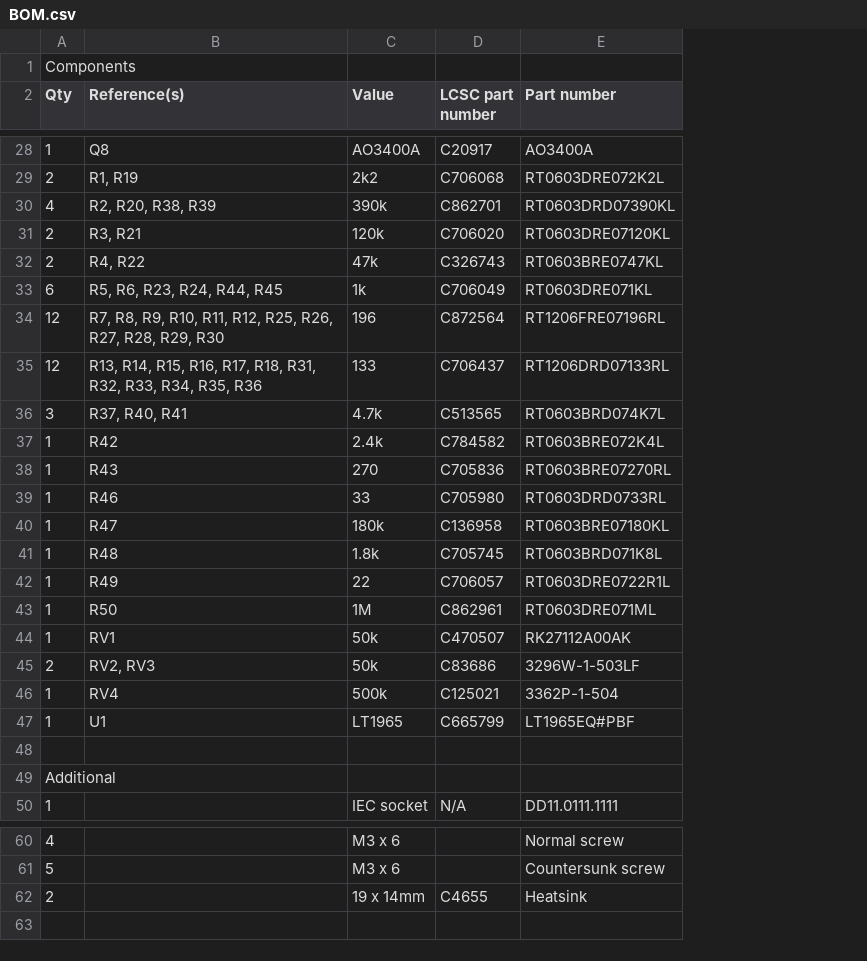
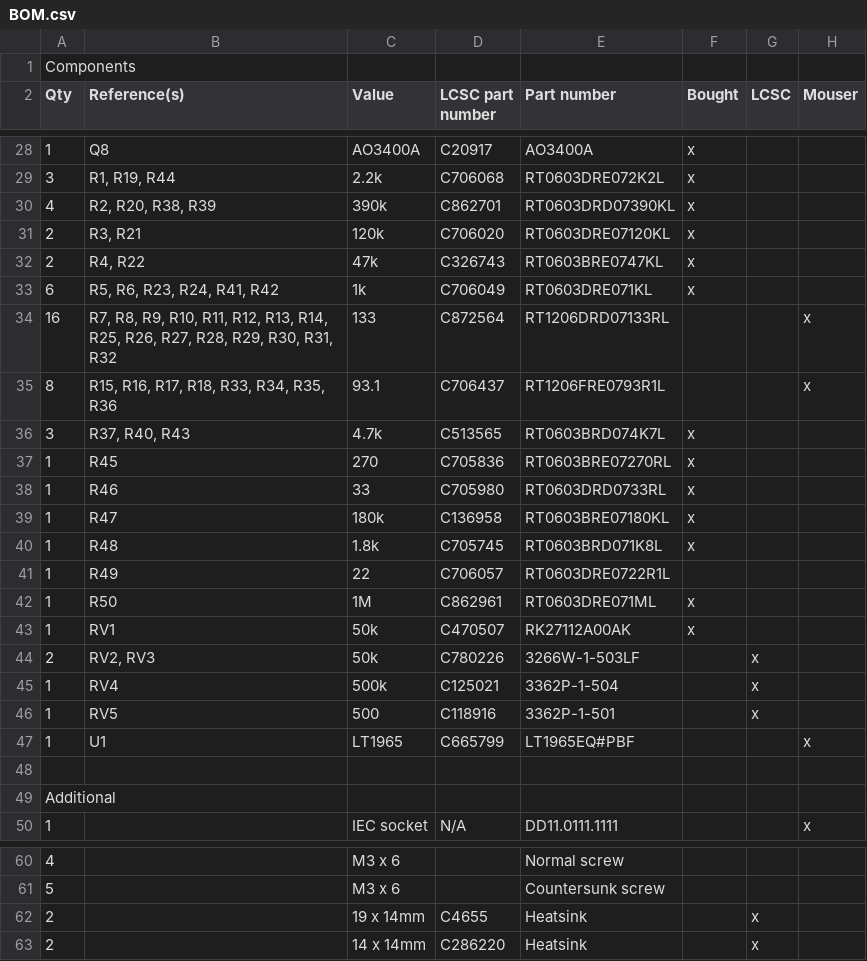
Before and after one commit to Ariamelon/F3HP, a CSV file: BOM.csv, drawn as a sheet; only a part is shown, gaps mark what is left out; removed rows and columns are numbered as before the commit, all else as after; the diff covers the shown part only; the diff names each change by its address in the sheet, - before the commit and + after, or states it on an @@ line.

Commit message:
Better layout, better heatsinking

```diff
--- a/BOM.csv
+++ b/BOM.csv
+column F (Bought), rows 28-33: all x; rows 36-43: x | x | x | x | x |  | x | x
+column G (LCSC), rows 44-45: x | x; row 62: x
+column H (Mouser), row 34: x; rows 47-50: x |  |  | x
-A29 (Qty): 2
+A29 (Qty): 3
-B29 (Reference(s)): R1, R19
+B29 (Reference(s)): R1, R19, R44
-C29 (Value): 2k2
+C29 (Value): 2.2k
-B33 (Reference(s)): R5, R6, R23, R24, R44, R45
+B33 (Reference(s)): R5, R6, R23, R24, R41, R42
-row 34: 12 | R7, R8, R9, R10, R11, R12, R25, R26, R27, R28, R29, R30 | 196 | C872564 | RT1206FRE07196RL
-A34 (Qty): 12
+A34 (Qty): 16
-B34 (Reference(s)): R13, R14, R15, R16, R17, R18, R31, R32, R33, R34, R35, R36
+B34 (Reference(s)): R7, R8, R9, R10, R11, R12, R13, R14, R25, R26, R27, R28, R29, R30, R31, R32
-D34 (LCSC part number): C706437
+D34 (LCSC part number): C872564
+row 35: 8 | R15, R16, R17, R18, R33, R34, R35, R36 | 93.1 | C706437 | RT1206FRE0793R1L |  |  | x
-B36 (Reference(s)): R37, R40, R41
+B36 (Reference(s)): R37, R40, R43
-row 37: 1 | R42 | 2.4k | C784582 | RT0603BRE072K4L
-B37 (Reference(s)): R43
+B37 (Reference(s)): R45
-D44 (LCSC part number): C83686
+D44 (LCSC part number): C780226
-E44 (Part number): 3296W-1-503LF
+E44 (Part number): 3266W-1-503LF
+row 46: 1 | RV5 | 500 | C118916 | 3362P-1-501 |  | x
+row 63: 2 |  | 14 x 14mm | C286220 | Heatsink |  | x
```
Also changed, not shown: 1 added row, 1 removed row and 22 edited cells elsewhere in this file, 10 other files.
